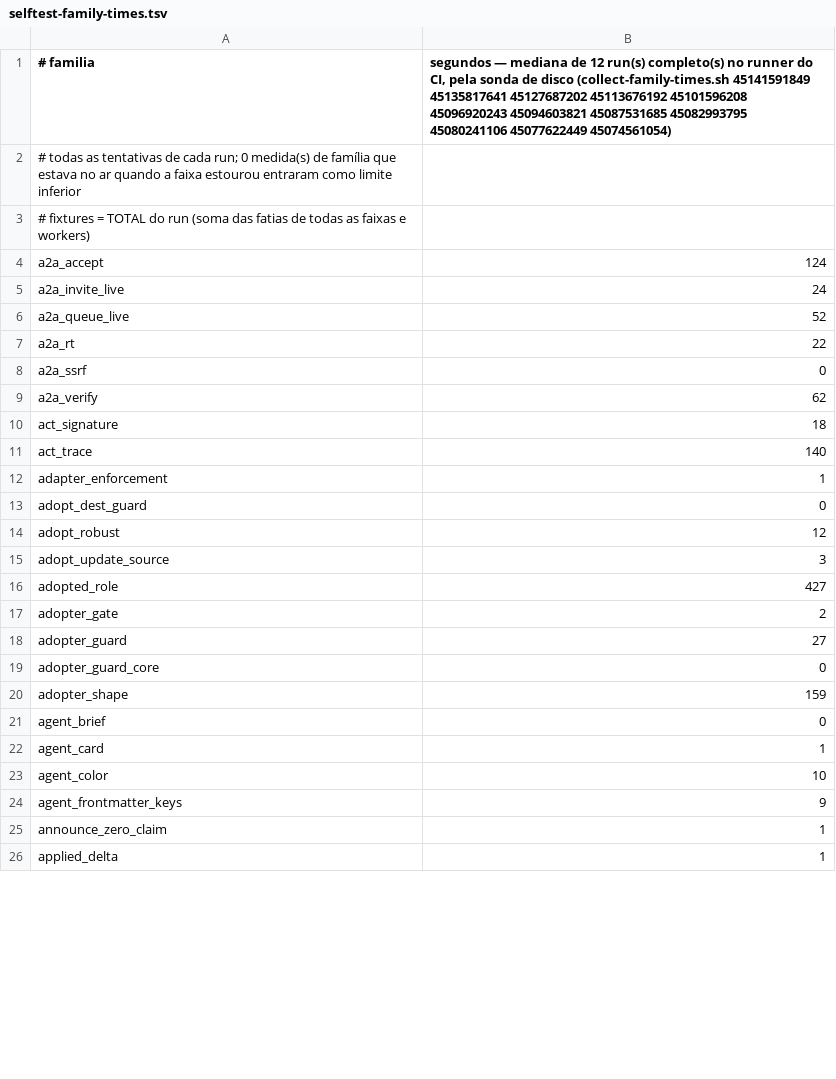
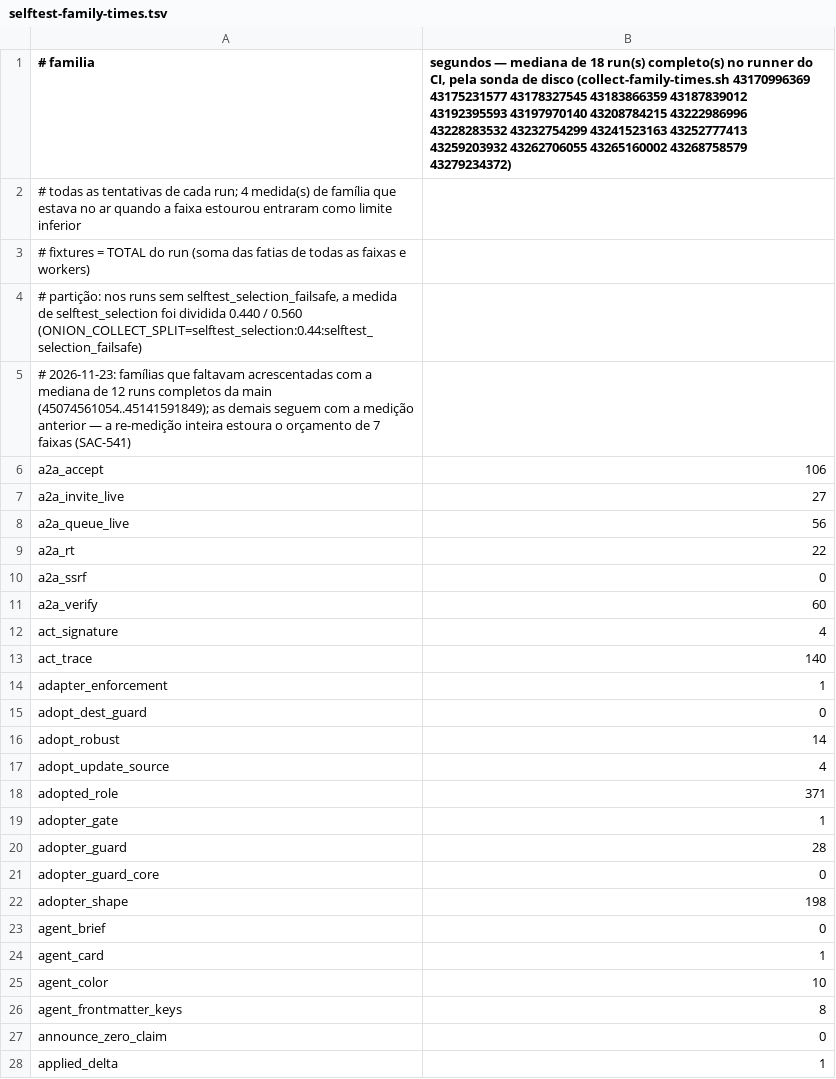
Before and after one commit to marciocar/onion-evolve, a TSV file: ops/testing/selftest-family-times.tsv, drawn as a sheet; only a part is shown; the diff covers the shown part only.

```diff
--- a/ops/testing/selftest-family-times.tsv
+++ b/ops/testing/selftest-family-times.tsv
@@ -1,11 +1,13 @@
-# familia	segundos — mediana de 12 run(s) completo(s) no runner do CI, pela sonda de disco (collect-family-times.sh 45141591849 45135817641 45127687202 45113676192 45101596208 45096920243 45094603821 45087531685 45082993795 45080241106 45077622449 45074561054)
-# todas as tentativas de cada run; 0 medida(s) de família que estava no ar quando a faixa estourou entraram como limite inferior
+# familia	segundos — mediana de 18 run(s) completo(s) no runner do CI, pela sonda de disco (collect-family-times.sh 43170996369 43175231577 43178327545 43183866359 43187839012 43192395593 43197970140 43208784215 43222986996 43228283532 43232754299 43241523163 43252777413 43259203932 43262706055 43265160002 43268758579 43279234372)
+# todas as tentativas de cada run; 4 medida(s) de família que estava no ar quando a faixa estourou entraram como limite inferior
 # fixtures = TOTAL do run (soma das fatias de todas as faixas e workers)
-a2a_accept	124
-a2a_invite_live	24
-a2a_queue_live	52
+# partição: nos runs sem selftest_selection_failsafe, a medida de selftest_selection foi dividida 0.440 / 0.560 (ONION_COLLECT_SPLIT=selftest_selection:0.44:selftest_selection_failsafe)
+# 2026-11-23: famílias que faltavam acrescentadas com a mediana de 12 runs completos da main (45074561054..45141591849); as demais seguem com a medição anterior — a re-medição inteira estoura o orçamento de 7 faixas (SAC-541)
+a2a_accept	106
+a2a_invite_live	27
+a2a_queue_live	56
 a2a_rt	22
 a2a_ssrf	0
-a2a_verify	62
-act_signature	18
+a2a_verify	60
+act_signature	4
 act_trace	140
@@ -13,9 +15,9 @@ adapter_enforcement	1
 adopt_dest_guard	0
-adopt_robust	12
-adopt_update_source	3
-adopted_role	427
-adopter_gate	2
-adopter_guard	27
+adopt_robust	14
+adopt_update_source	4
+adopted_role	371
+adopter_gate	1
+adopter_guard	28
 adopter_guard_core	0
-adopter_shape	159
+adopter_shape	198
 agent_brief	0
@@ -23,4 +25,4 @@ agent_card	1
 agent_color	10
-agent_frontmatter_keys	9
-announce_zero_claim	1
+agent_frontmatter_keys	8
+announce_zero_claim	0
 applied_delta	1
```
Also changed, not shown: 145 edited cells elsewhere in this file, 1 other file.
